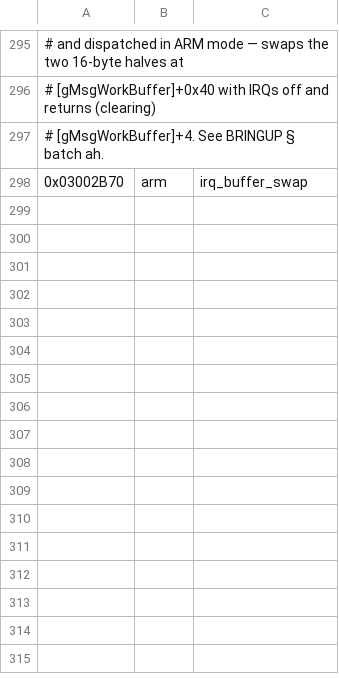
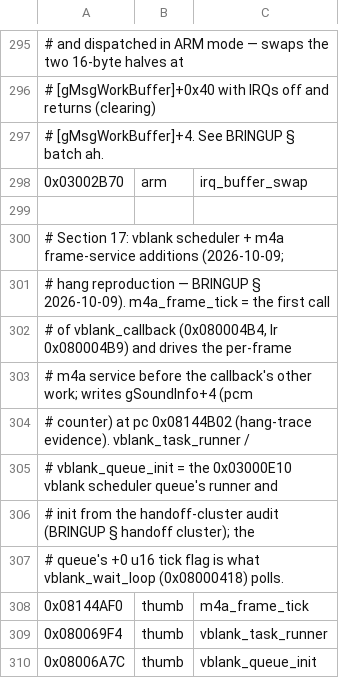
Before and after one commit to james2doyle/ffta-recomp, a TSV file: symbols/ffta_symbols.tsv, drawn as a sheet; only a part is shown, gaps mark what is left out.

Commit message:
symbols: name the m4a per-frame tick (0x08144AF0) and the vblank scheduler runner/init

```diff
--- a/symbols/ffta_symbols.tsv
+++ b/symbols/ffta_symbols.tsv
@@ -298 +298,13 @@
 0x03002B70	arm	irq_buffer_swap
+
+# Section 17: vblank scheduler + m4a frame-service additions (2026-10-09;
+# hang reproduction — BRINGUP § 2026-10-09). m4a_frame_tick = the first call
+# of vblank_callback (0x080004B4, lr 0x080004B9) and drives the per-frame
+# m4a service before the callback's other work; writes gSoundInfo+4 (pcm
+# counter) at pc 0x08144B02 (hang-trace evidence). vblank_task_runner /
+# vblank_queue_init = the 0x03000E10 vblank scheduler queue's runner and
+# init from the handoff-cluster audit (BRINGUP § handoff cluster); the
+# queue's +0 u16 tick flag is what vblank_wait_loop (0x08000418) polls.
+0x08144AF0	thumb	m4a_frame_tick
+0x080069F4	thumb	vblank_task_runner
+0x08006A7C	thumb	vblank_queue_init
```
